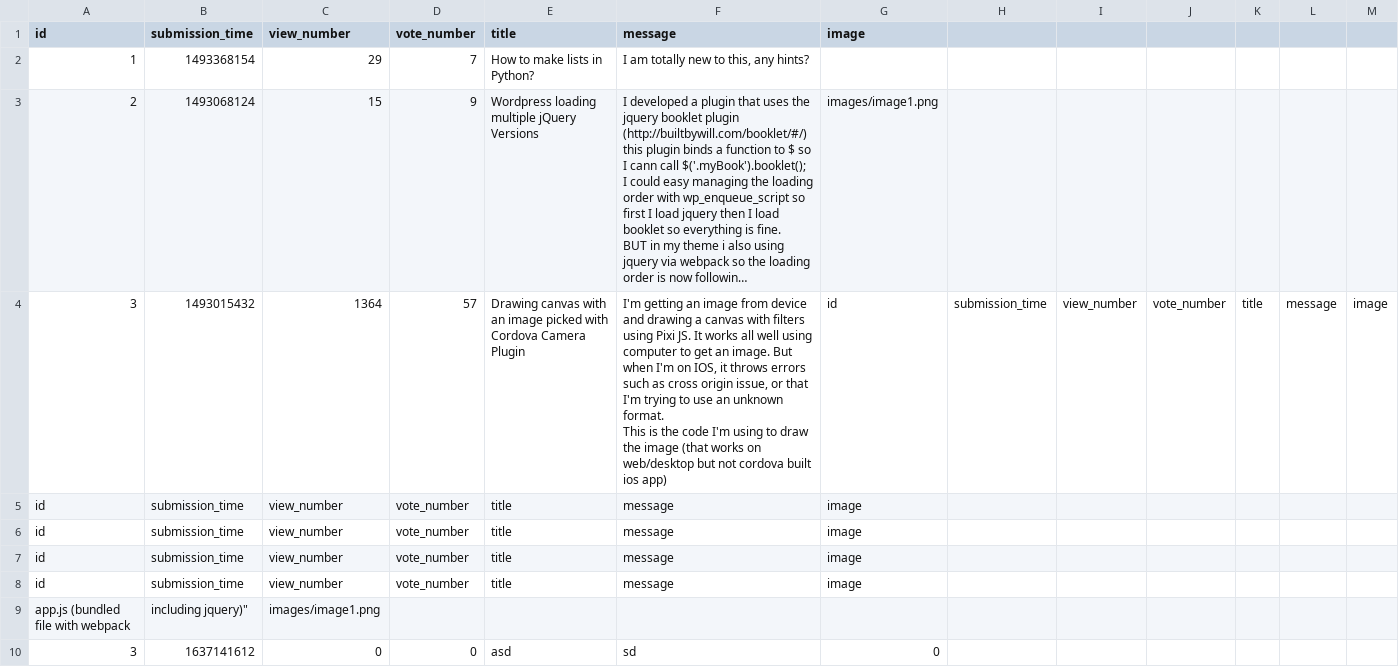
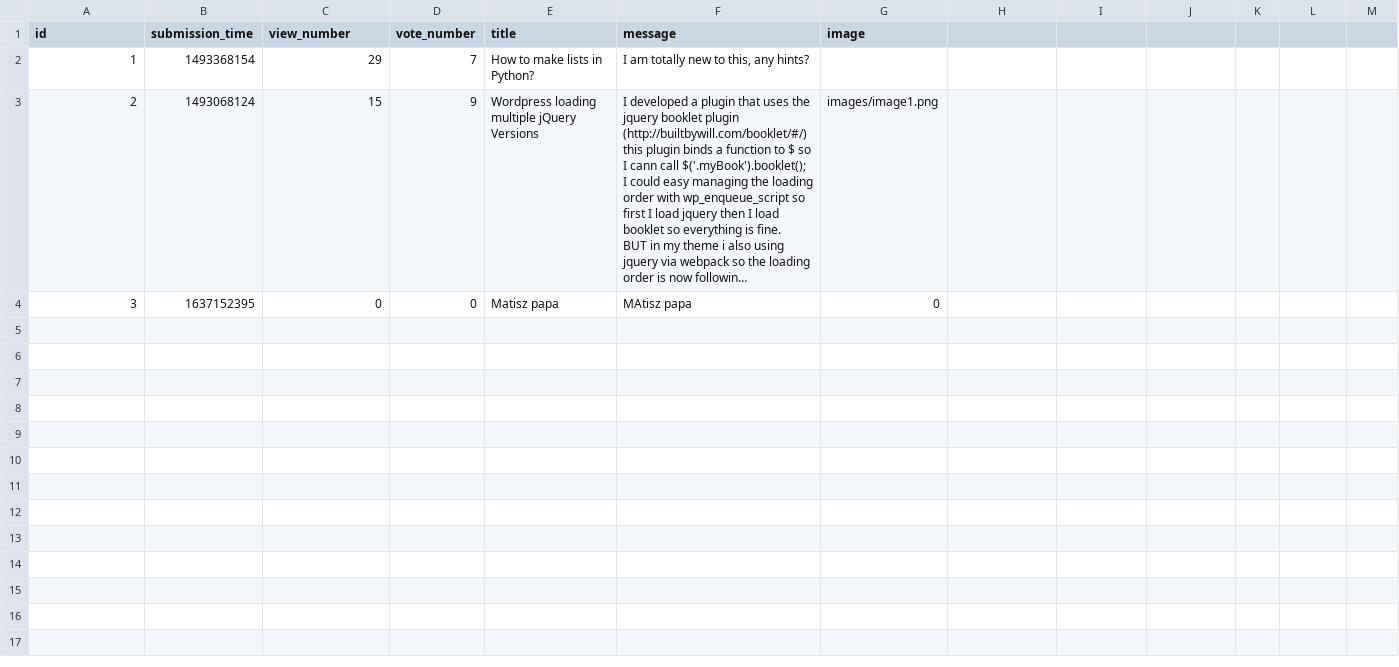
Before and after one commit to hannaszepesi/ask-mate-python, a CSV file: sample_data/question.csv, drawn as a sheet; long unchanged cells end in …; removed rows and columns are numbered as before the commit, all else as after; ↵ is a line break in a cell; the diff names each change by its address in the sheet, - before the commit and + after, or states it on an @@ line.

```diff
--- a/sample_data/question.csv
+++ b/sample_data/question.csv
-row 4: 3 | 1493015432 | 1364 | 57 | Drawing canvas with an image picked with Cordova Camera Plugin | I'm getting an image from device and drawing a canvas with filters using Pixi JS. It works all well using computer to get an image. But when I'm on IOS, it throws errors such as cross origin issue, or that I'm trying to use an unknown format. ↵ This is the code I'm using to draw the image (that works on web/desktop but not cordova built ios app) | id | submission_time | view_number | vote_number | title | message | image
-row 5: id | submission_time | view_number | vote_number | title | message | image
-row 6: id | submission_time | view_number | vote_number | title | message | image
-row 7: id | submission_time | view_number | vote_number | title | message | image
-row 8: id | submission_time | view_number | vote_number | title | message | image
-row 9: app.js (bundled file with webpack | including jquery)" | images/image1.png
-B4 (submission_time): 1637141612
+B4 (submission_time): 1637152395
-E4 (title): asd
+E4 (title): Matisz papa
-F4 (message): sd
+F4 (message): MAtisz papa
```
Also changed, not shown: 2 other files.
